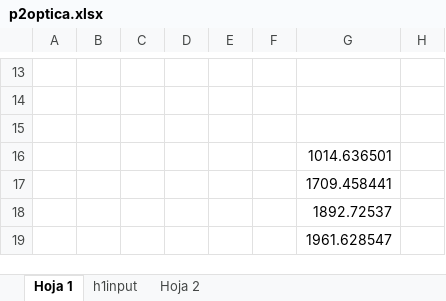
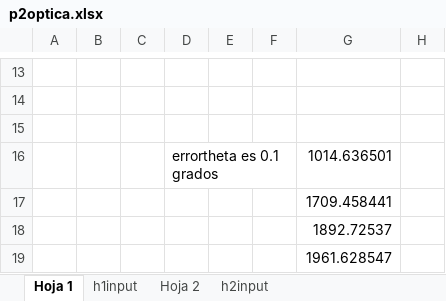
Before and after one commit to Alaviii/PythonPlotting, an Excel workbook: OpticaII/P2_Espectros/p2optica.xlsx, sheet Hoja 1, drawn as a sheet; only a part is shown, gaps mark what is left out; values as stored, in another font and other column widths than the file's, no borders; charts and pictures not drawn; the diff names each change by its address in the sheet, - before the commit and + after, or states it on an @@ line.

```diff
--- a/OpticaII/P2_Espectros/p2optica.xlsx (sheet Hoja 1)
+++ b/OpticaII/P2_Espectros/p2optica.xlsx (sheet Hoja 1)
+sheet tab: h2input
-D16: (empty)
+D16: errortheta es 0.1 grados
```
Also changed, not shown: charts or pictures, 5 other files.
